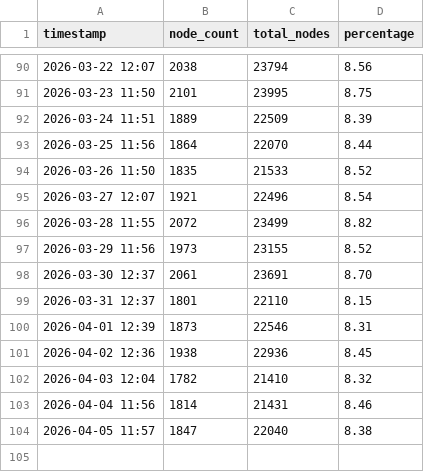
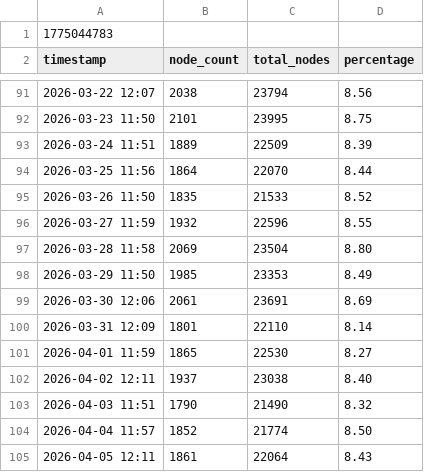
Before and after one commit to d18c7db/bip110-tracker, a CSV file: data.csv, drawn as a sheet; only a part is shown, gaps mark what is left out.

Commit message:
Update data.csv

```diff
--- a/data.csv
+++ b/data.csv
@@ -1 +1,2 @@
+1775044783
 timestamp,node_count,total_nodes,percentage
@@ -94,11 +95,11 @@ timestamp,node_count,total_nodes,percentage
 2026-03-26 11:50,1835,21533,8.52
-2026-03-27 12:07,1921,22496,8.54
-2026-03-28 11:55,2072,23499,8.82
-2026-03-29 11:56,1973,23155,8.52
-2026-03-30 12:37,2061,23691,8.70
-2026-03-31 12:37,1801,22110,8.15
-2026-04-01 12:39,1873,22546,8.31
-2026-04-02 12:36,1938,22936,8.45
-2026-04-03 12:04,1782,21410,8.32
-2026-04-04 11:56,1814,21431,8.46
-2026-04-05 11:57,1847,22040,8.38
+2026-03-27 11:59,1932,22596,8.55
+2026-03-28 11:58,2069,23504,8.80
+2026-03-29 11:50,1985,23353,8.49
+2026-03-30 12:06,2061,23691,8.69
+2026-03-31 12:09,1801,22110,8.14
+2026-04-01 11:59,1865,22530,8.27
+2026-04-02 12:11,1937,23038,8.40
+2026-04-03 11:51,1790,21490,8.32
+2026-04-04 11:57,1852,21774,8.50
+2026-04-05 12:11,1861,22064,8.43
```
